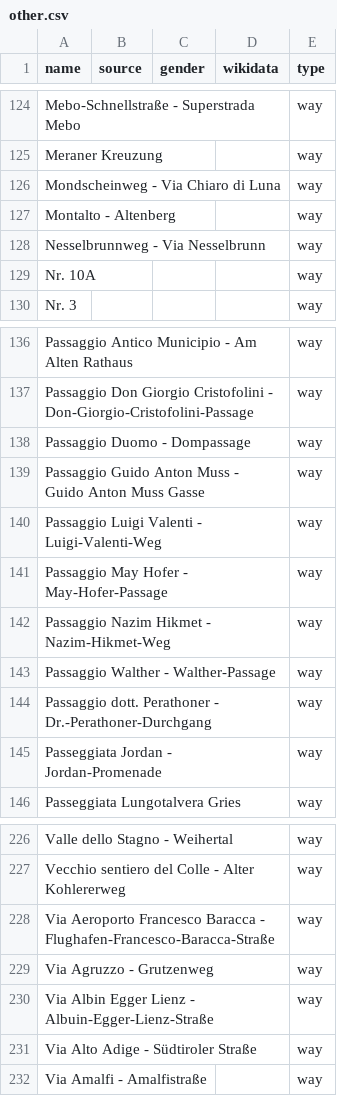
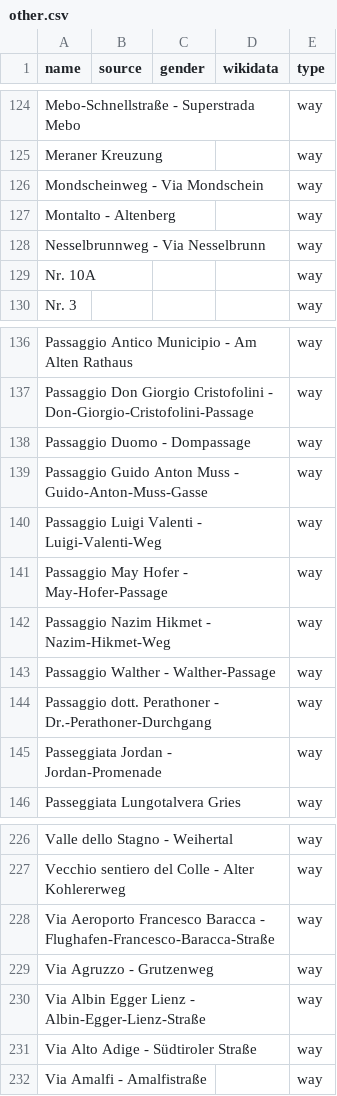
Before and after one commit to EqualStreetNames/equalstreetnames-bolzano, a CSV file: data/other.csv, drawn as a sheet; only a part is shown, gaps mark what is left out; the diff names each change by its address in the sheet, - before the commit and + after, or states it on an @@ line.

```diff
--- a/data/other.csv
+++ b/data/other.csv
-A126 (name): Mondscheinweg - Via Chiaro di Luna
+A126 (name): Mondscheinweg - Via Mondschein
-A139 (name): …Muss - Guido Anton Muss Gasse
+A139 (name): …Muss - Guido-Anton-Muss-Gasse
-A230 (name): …Lienz - Albuin-Egger-Lienz-Straße
+A230 (name): …Lienz - Albin-Egger-Lienz-Straße
```
Also changed, not shown: 3 other files.
